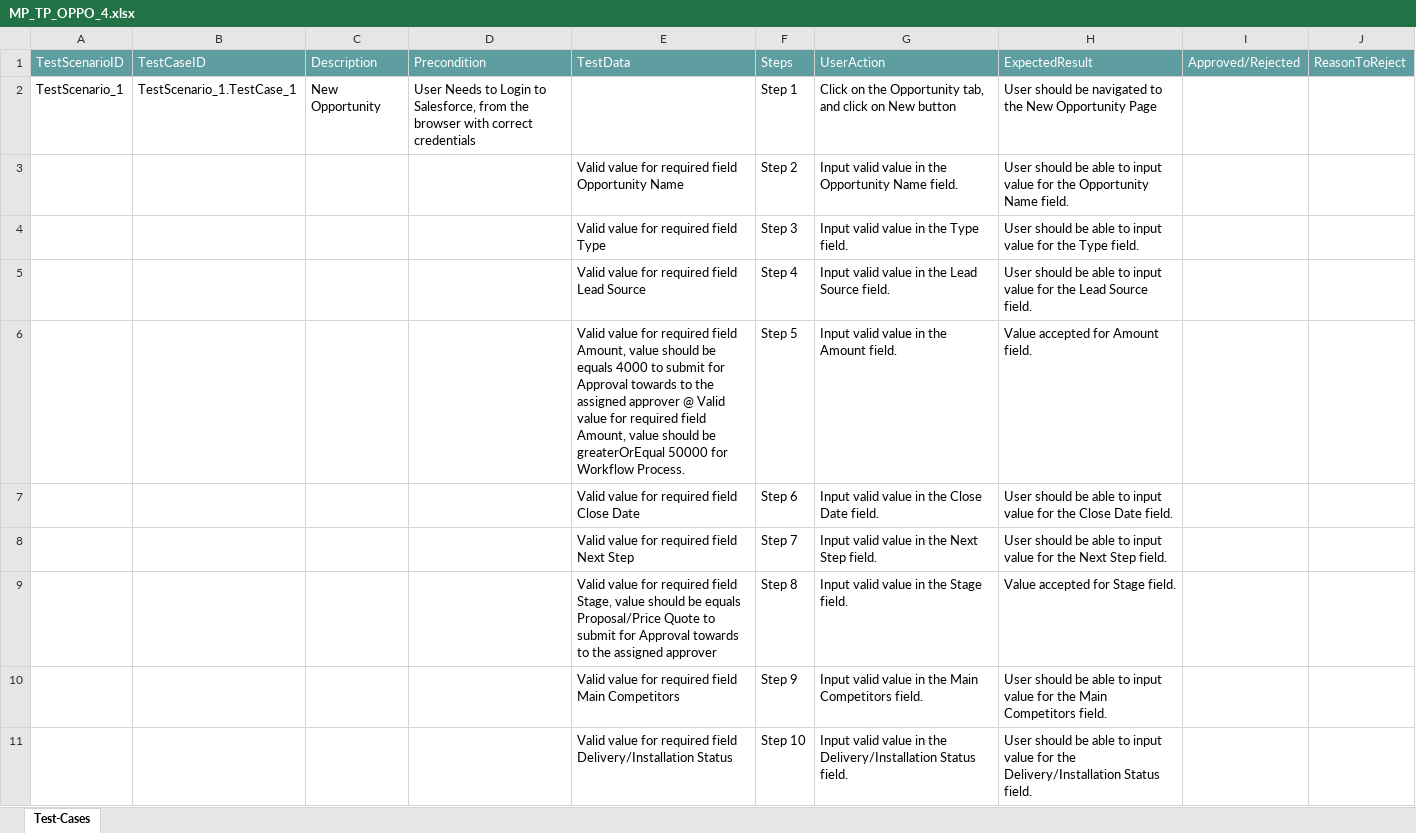
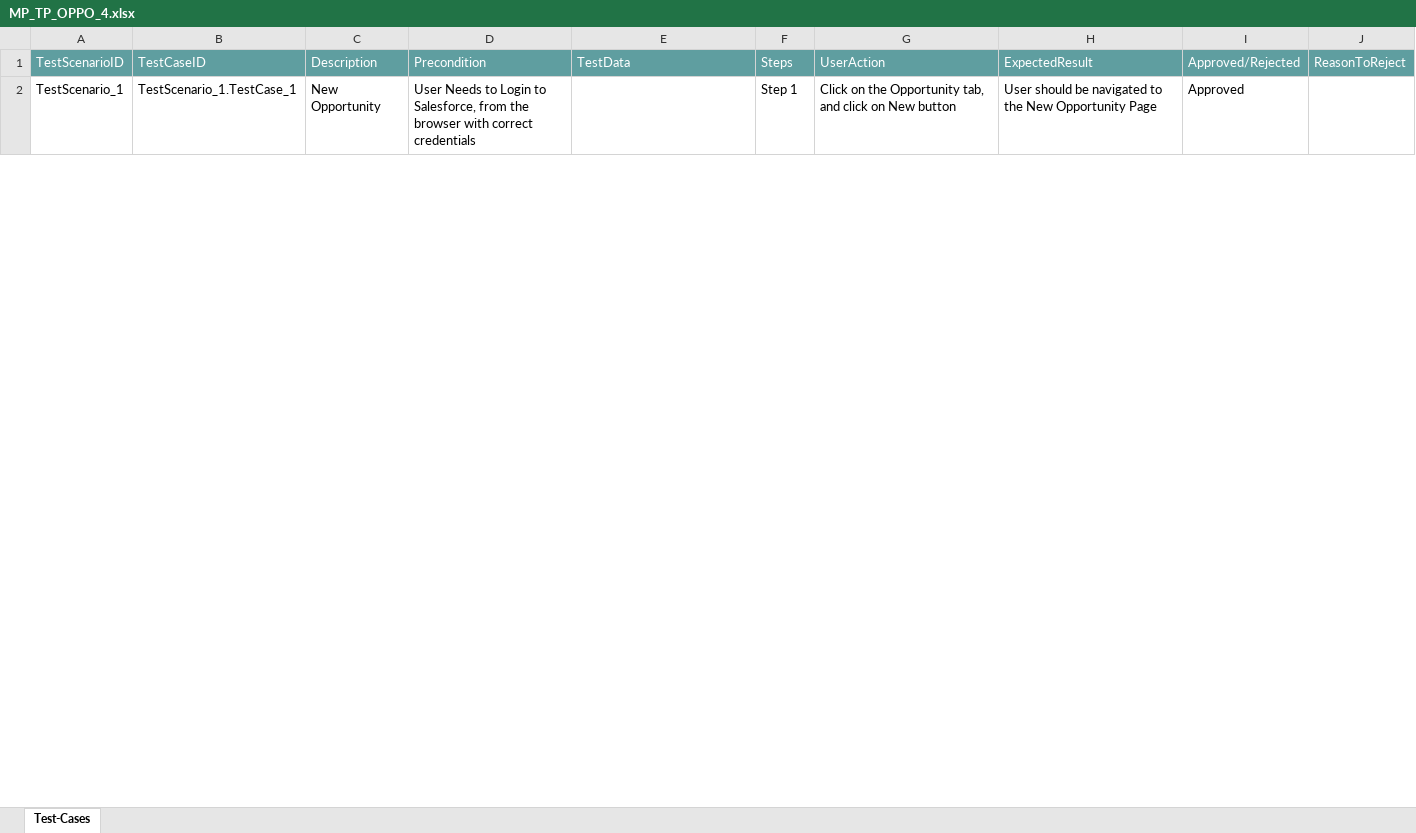
Before and after one commit to ShaikMohamedIrfan/Mobile_Flow_Test, an Excel workbook: MP_TP_OPPO_4.xlsx, sheet Test-Cases, drawn as a sheet; only a part is shown; values as stored, in another font and other column widths than the file's, no borders; table styles not drawn; the diff covers the shown part only; the diff names each change by its address in the sheet, - before the commit and + after, or states it on an @@ line.

Commit message:
Add files via upload

```diff
--- a/MP_TP_OPPO_4.xlsx (sheet Test-Cases)
+++ b/MP_TP_OPPO_4.xlsx (sheet Test-Cases)
-I2: (empty)
+I2: Approved
@@ row 3 hidden:  |  |  |  | Valid value for required field Opportunity Name | Step 2 | Input valid value in the Opportunity Name field. | User should be able to input value for the Opportunity Name field. @@
@@ row 4 hidden:  |  |  |  | Valid value for required field Type | Step 3 | Input valid value in the Type field. | User should be able to input value for the Type field. @@
@@ row 5 hidden:  |  |  |  | Valid value for required field Lead Source | Step 4 | Input valid value in the Lead Source field. | User should be able to input value for the Lead Source field. @@
@@ row 6 hidden:  |  |  |  | Valid value for required field Amount, value should be equals 4000 to submit for Approval towards to the assigned approver @ Valid value for required field Amount, value should be greaterOrEqual 50000 for Workflow Process. | Step 5 | Input valid value in the Amount field. | Value accepted for Amount field. @@
@@ row 7 hidden:  |  |  |  | Valid value for required field Close Date | Step 6 | Input valid value in the Close Date field. | User should be able to input value for the Close Date field. @@
@@ row 8 hidden:  |  |  |  | Valid value for required field Next Step | Step 7 | Input valid value in the Next Step field. | User should be able to input value for the Next Step field. @@
@@ row 9 hidden:  |  |  |  | Valid value for required field Stage, value should be equals Proposal/Price Quote to submit for Approval towards to the assigned approver | Step 8 | Input valid value in the Stage field. | Value accepted for Stage field. @@
@@ row 10 hidden:  |  |  |  | Valid value for required field Main Competitors | Step 9 | Input valid value in the Main Competitors field. | User should be able to input value for the Main Competitors field. @@
@@ row 11 hidden:  |  |  |  | Valid value for required field Delivery/Installation Status | Step 10 | Input valid value in the Delivery/Installation Status field. | User should be able to input value for the Delivery/Installation Status field. @@
```
Also changed, not shown: 24 hidden or unhidden rows and 3 edited cells elsewhere in this sheet.
